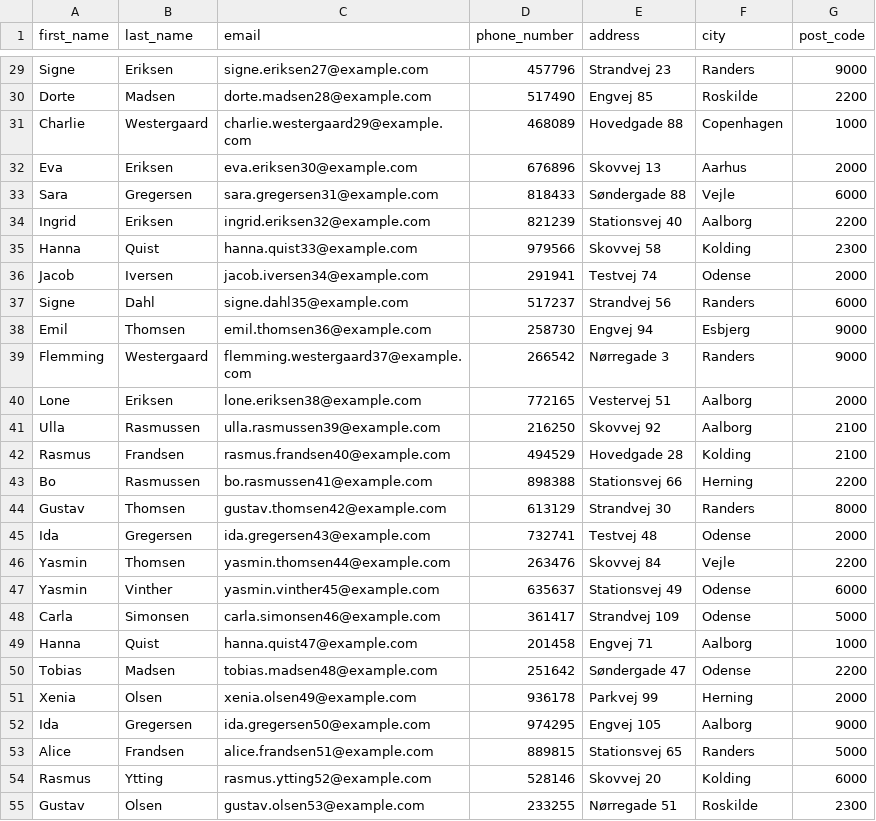
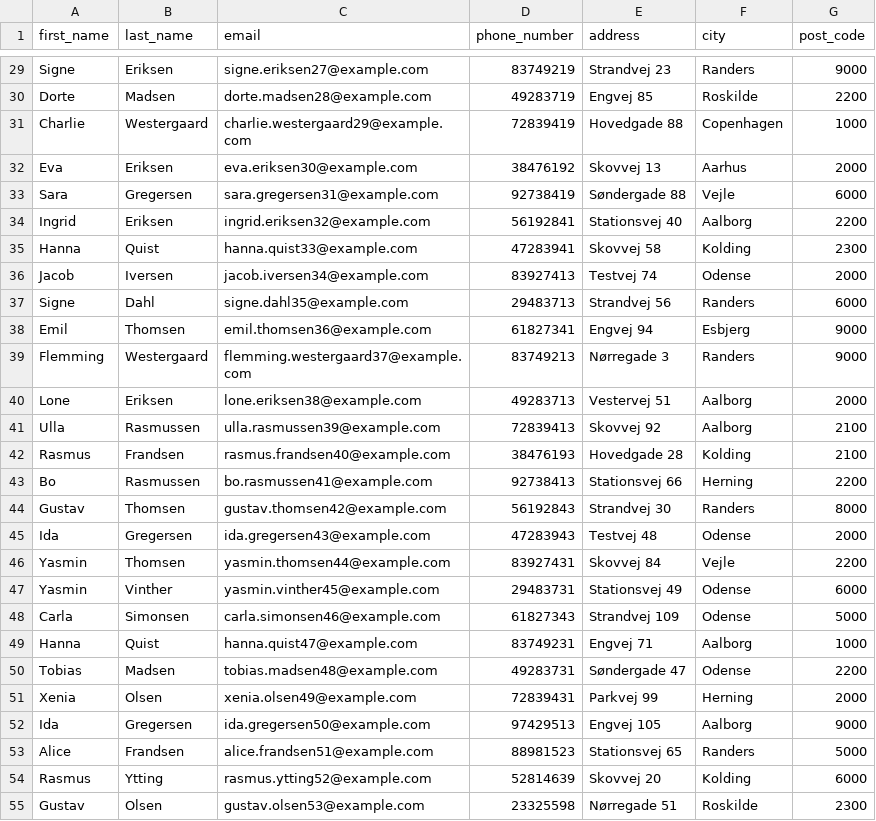
Before and after one commit to DBD-Movie-Rental/movie-rental-main, a CSV file: seed/data/customers.csv, drawn as a sheet; only a part is shown, gaps mark what is left out; the diff covers the shown part only; the diff names each change by its address in the sheet, - before the commit and + after, or states it on an @@ line.

Commit message:
Fixed phone numbers

```diff
--- a/seed/data/customers.csv
+++ b/seed/data/customers.csv
-D29 (phone_number): 457796
+D29 (phone_number): 83749219
-D30 (phone_number): 517490
+D30 (phone_number): 49283719
-D31 (phone_number): 468089
+D31 (phone_number): 72839419
-D32 (phone_number): 676896
+D32 (phone_number): 38476192
-D33 (phone_number): 818433
+D33 (phone_number): 92738419
-D34 (phone_number): 821239
+D34 (phone_number): 56192841
-D35 (phone_number): 979566
+D35 (phone_number): 47283941
-D36 (phone_number): 291941
+D36 (phone_number): 83927413
-D37 (phone_number): 517237
+D37 (phone_number): 29483713
-D38 (phone_number): 258730
+D38 (phone_number): 61827341
-D39 (phone_number): 266542
+D39 (phone_number): 83749213
-D40 (phone_number): 772165
+D40 (phone_number): 49283713
-D41 (phone_number): 216250
+D41 (phone_number): 72839413
-D42 (phone_number): 494529
+D42 (phone_number): 38476193
-D43 (phone_number): 898388
+D43 (phone_number): 92738413
-D44 (phone_number): 613129
+D44 (phone_number): 56192843
-D45 (phone_number): 732741
+D45 (phone_number): 47283943
-D46 (phone_number): 263476
+D46 (phone_number): 83927431
-D47 (phone_number): 635637
+D47 (phone_number): 29483731
-D48 (phone_number): 361417
+D48 (phone_number): 61827343
-D49 (phone_number): 201458
+D49 (phone_number): 83749231
-D50 (phone_number): 251642
+D50 (phone_number): 49283731
-D51 (phone_number): 936178
+D51 (phone_number): 72839431
-D52 (phone_number): 974295
+D52 (phone_number): 97429513
-D53 (phone_number): 889815
+D53 (phone_number): 88981523
-D54 (phone_number): 528146
+D54 (phone_number): 52814639
-D55 (phone_number): 233255
+D55 (phone_number): 23325598
```
Also changed, not shown: 33 edited cells elsewhere in this file.
